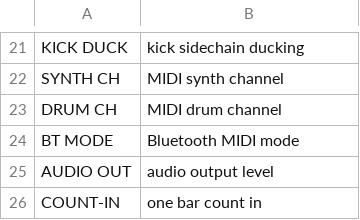
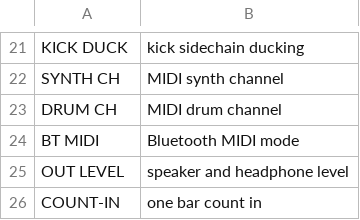
Before and after one commit to Grandsummoner/starfish, a TSV file: app/words.tsv, drawn as a sheet; only a part is shown, gaps mark what is left out.

```diff
--- a/app/words.tsv
+++ b/app/words.tsv
@@ -23,4 +23,4 @@ SYNTH CH	MIDI synth channel
 DRUM CH	MIDI drum channel
-BT MODE	Bluetooth MIDI mode
-AUDIO OUT	audio output level
+BT MIDI	Bluetooth MIDI mode
+OUT LEVEL	speaker and headphone level
 COUNT-IN	one bar count in
```
Also changed, not shown: 6 other files.
